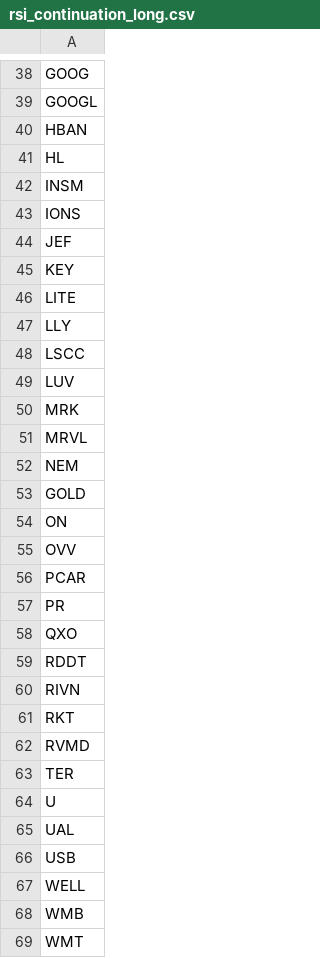
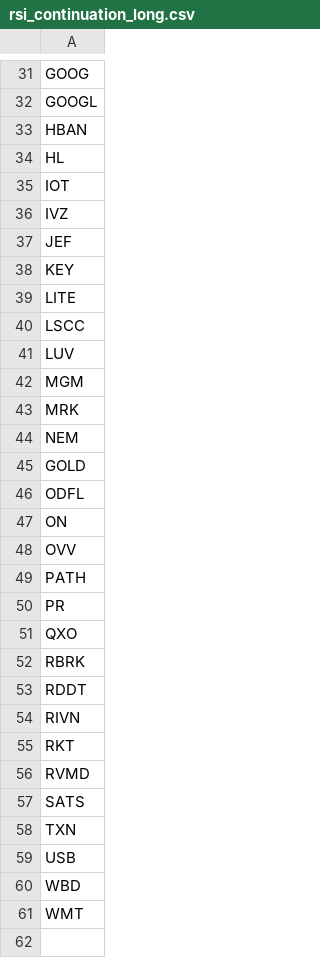
Before and after one commit to mpincus/Swing_Systems, a CSV file: data/watchlists/rsi_continuation_long.csv, drawn as a sheet; only a part is shown, gaps mark what is left out; the diff covers the shown part only.

```diff
--- a/data/watchlists/rsi_continuation_long.csv
+++ b/data/watchlists/rsi_continuation_long.csv
@@ -41,4 +34,4 @@ HBAN
 HL
-INSM
-IONS
+IOT
+IVZ
 JEF
@@ -46,14 +39,15 @@ KEY
 LITE
-LLY
 LSCC
 LUV
+MGM
 MRK
-MRVL
 NEM
 GOLD
+ODFL
 ON
 OVV
-PCAR
+PATH
 PR
 QXO
+RBRK
 RDDT
@@ -62,8 +56,6 @@ RKT
 RVMD
-TER
-U
-UAL
+SATS
+TXN
 USB
-WELL
-WMB
+WBD
 WMT
```
Also changed, not shown: 7 removed rows and 1 edited cell elsewhere in this file, data/watchlists/rsi_reversal_short.csv, docs/combined_signals.csv, 8 other files.
